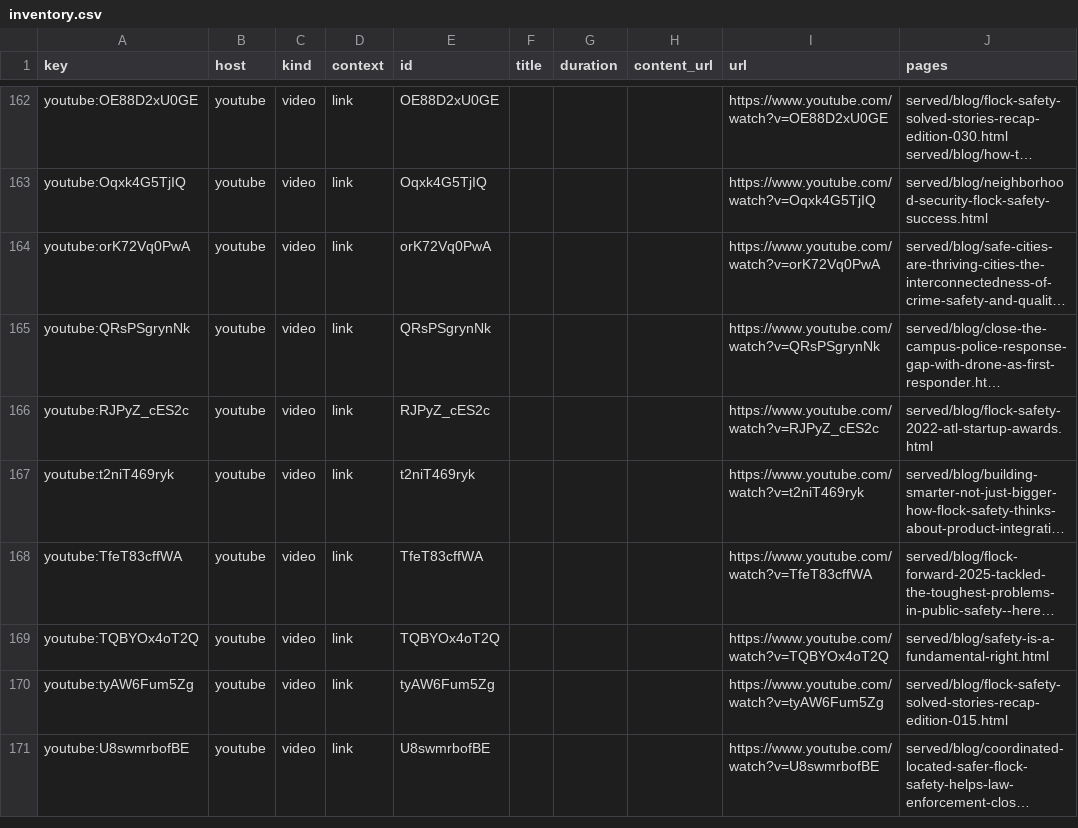
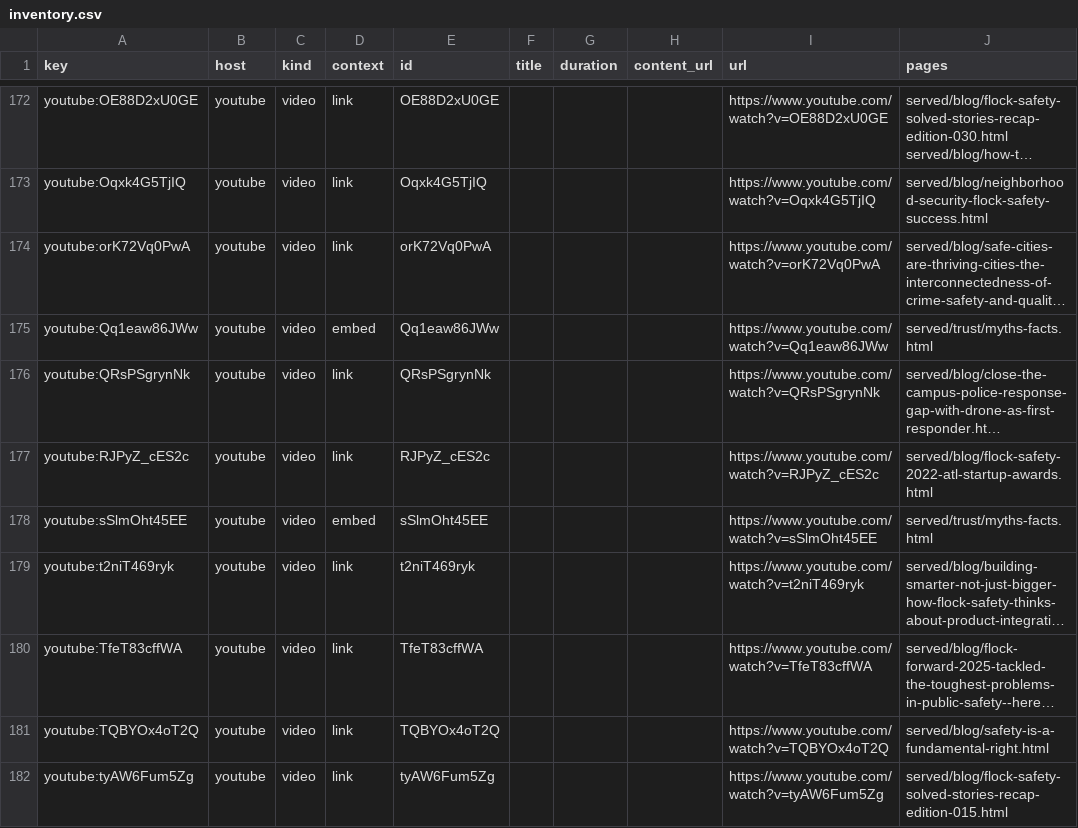
Before and after one commit to jennymaeleidig/interactive-media-production, a CSV file: .scratch/flock-parody-impl/video-inventory/2026-09-11/inventory.csv, drawn as a sheet; only a part is shown, gaps mark what is left out; the shorter side is filled out with more unchanged rows; long unchanged cells end in …; the diff covers the shown part only; the diff names each change by its address in the sheet, - before the commit and + after, or states it on an @@ line.

Commit message:
Play every media slot: YouTube reveal, live popovers, Vidzflow stripped (tickets 17-20)
- interactions runtime arms each YouTube panel from the panel's own frame id
  on the poster click (never a build-time src), and the embed pass widens
  frame-src for www.youtube.com on exactly the three /trust pages.
- popover slots inline like any other Wistia slot (their box is already the
  captured 16:9 padding box); 130 live frames on 92 pages, 115 medias.
- the 120 hidden Vidzflow video.js documents on 10 pages are stripped, not
  played; the visible still and the display:none box survive.
- the audit now reads inside srcdoc payloads (srcdoc scripts) and counts any
  remote reference outside a class ADR 0002 accepts as inert (unclassified
  remote refs); the allow-scripts srcdoc is reported in the script census.
- the video inventory learns the attribute forms (data-video-id, media-id),
  bounded so podcast and Vidzflow ids cannot match.

```diff
--- a/.scratch/flock-parody-impl/video-inventory/2026-09-11/inventory.csv
+++ b/.scratch/flock-parody-impl/video-inventory/2026-09-11/inventory.csv
+row 175: youtube:Qq1eaw86JWw | youtube | video | embed | Qq1eaw86JWw |  |  |  | https://www.youtube.com/watch?v=Qq1eaw86JWw | served/trust/myths-facts.html
+row 178: youtube:sSlmOht45EE | youtube | video | embed | sSlmOht45EE |  |  |  | https://www.youtube.com/watch?v=sSlmOht45EE | served/trust/myths-facts.html
```
Also changed, not shown: 12 added rows and 6 edited cells elsewhere in this file, .scratch/flock-parody-impl/video-inventory/2026-09-11/playability.csv, 20 other files.
